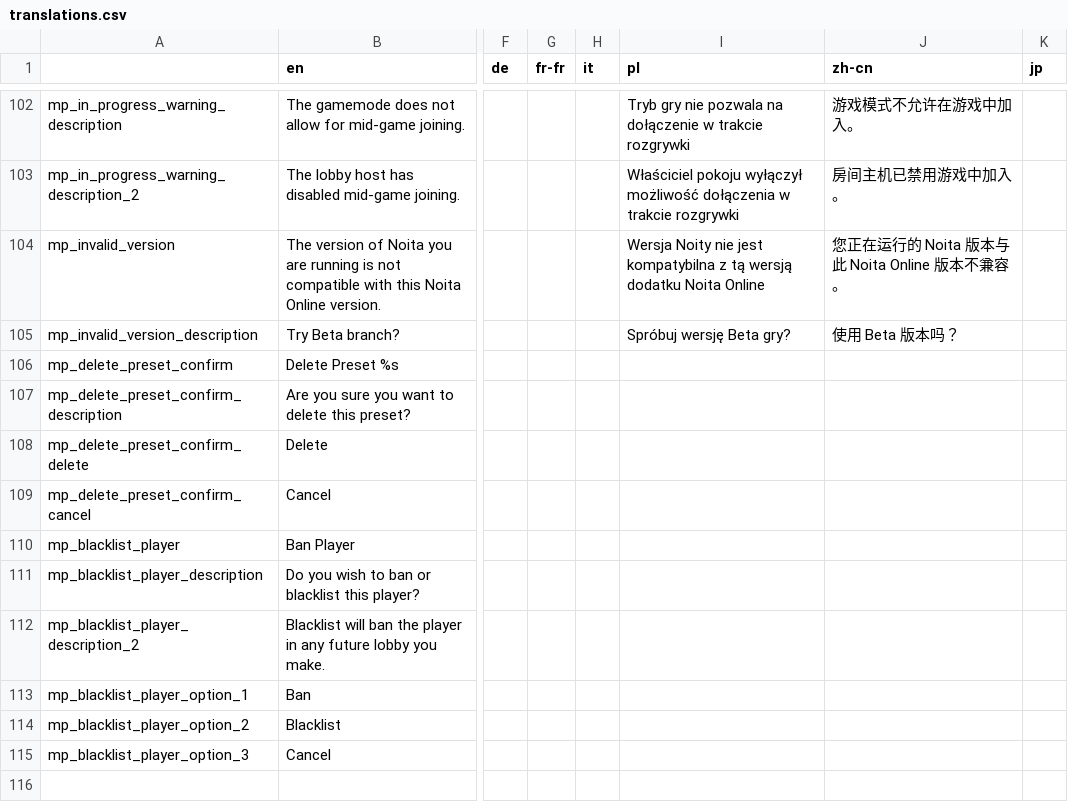
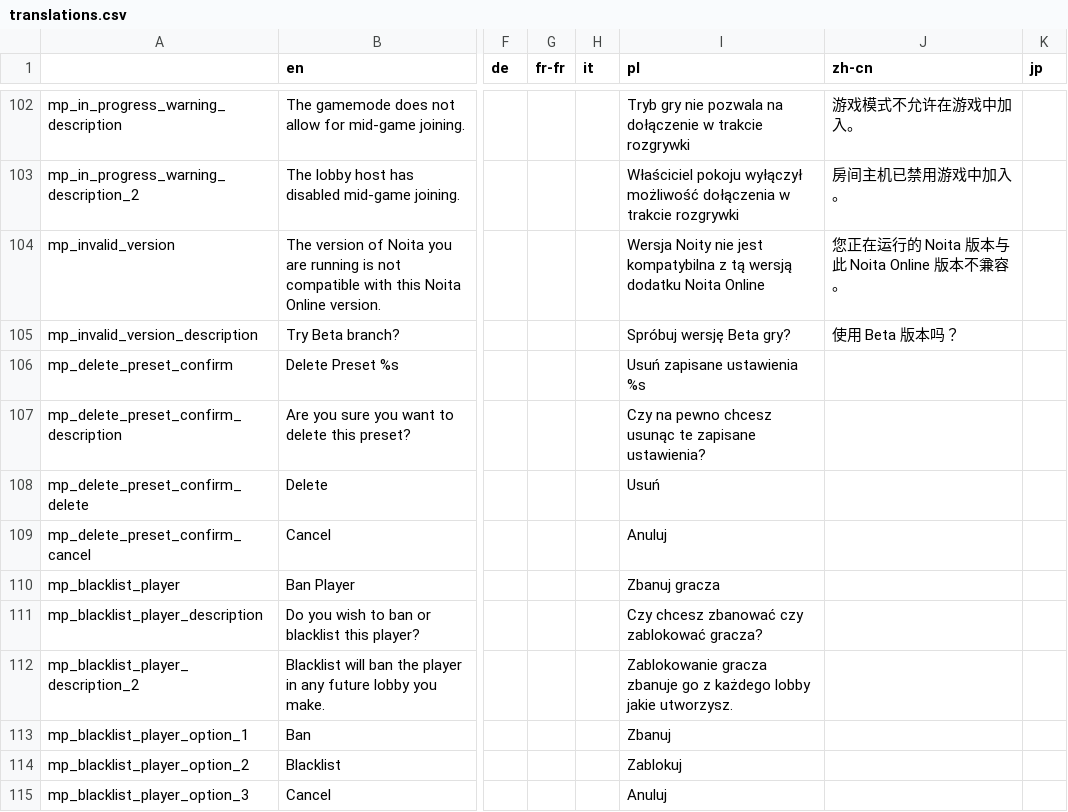
Before and after one commit to EvaisaDev/noita-online, a CSV file: evaisa.mp/translations.csv, drawn as a sheet; only a part is shown, gaps mark what is left out; the diff covers the shown part only; the diff names each change by its address in the sheet, - before the commit and + after, or states it on an @@ line.

Commit message:
# Online - 1.8.6 (build 336)
**Changes**
- Lobbies are no longer marked with (Version Mismatch) or (Missing Gamemode)
- Lobbies are no longer joinable when there is a version mismatch.
- When you cannot join a lobby it will now be prefixed with a [?], when hovered over this will give you info about the lobby.
	- In the case of a version mismatch this includes Online Version and Gamemode Version
	- In the case of missing required mods this includes the list of mods.

**Bugfixes**
- Fixed issue where when reconnecting, other players would drop certain messages sent by your game until a certain point, this caused what people called "desync" where other players could not see you move.

```diff
--- a/evaisa.mp/translations.csv
+++ b/evaisa.mp/translations.csv
-I106 (pl): (empty)
+I106 (pl): Usuń zapisane ustawienia %s
-I107 (pl): (empty)
+I107 (pl): Czy na pewno chcesz usunąc te zapisane ustawienia?
-I108 (pl): (empty)
+I108 (pl): Usuń
-I109 (pl): (empty)
+I109 (pl): Anuluj
-I110 (pl): (empty)
+I110 (pl): Zbanuj gracza
-I111 (pl): (empty)
+I111 (pl): Czy chcesz zbanować czy zablokować gracza?
-I112 (pl): (empty)
+I112 (pl): Zablokowanie gracza zbanuje go z każdego lobby jakie utworzysz.
-I113 (pl): (empty)
+I113 (pl): Zbanuj
-I114 (pl): (empty)
+I114 (pl): Zablokuj
-I115 (pl): (empty)
+I115 (pl): Anuluj
```
Also changed, not shown: 10 added rows and 1 edited cell elsewhere in this file, 5 other files.
